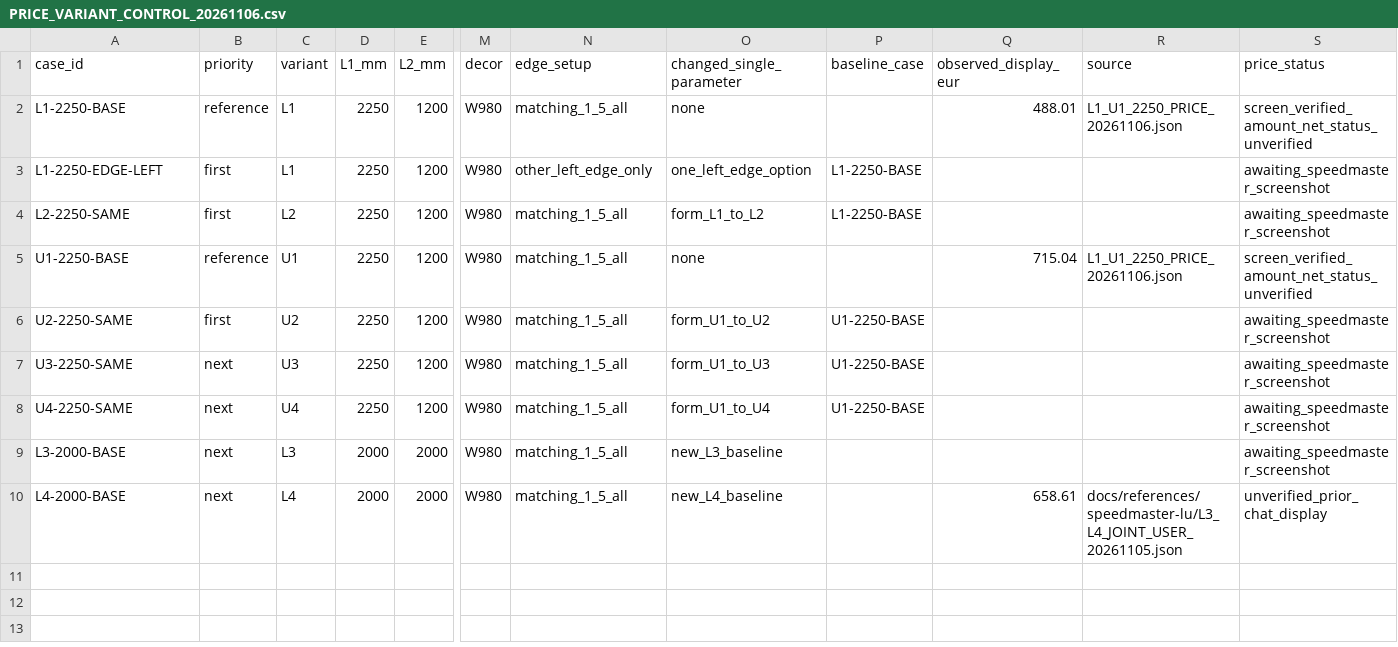
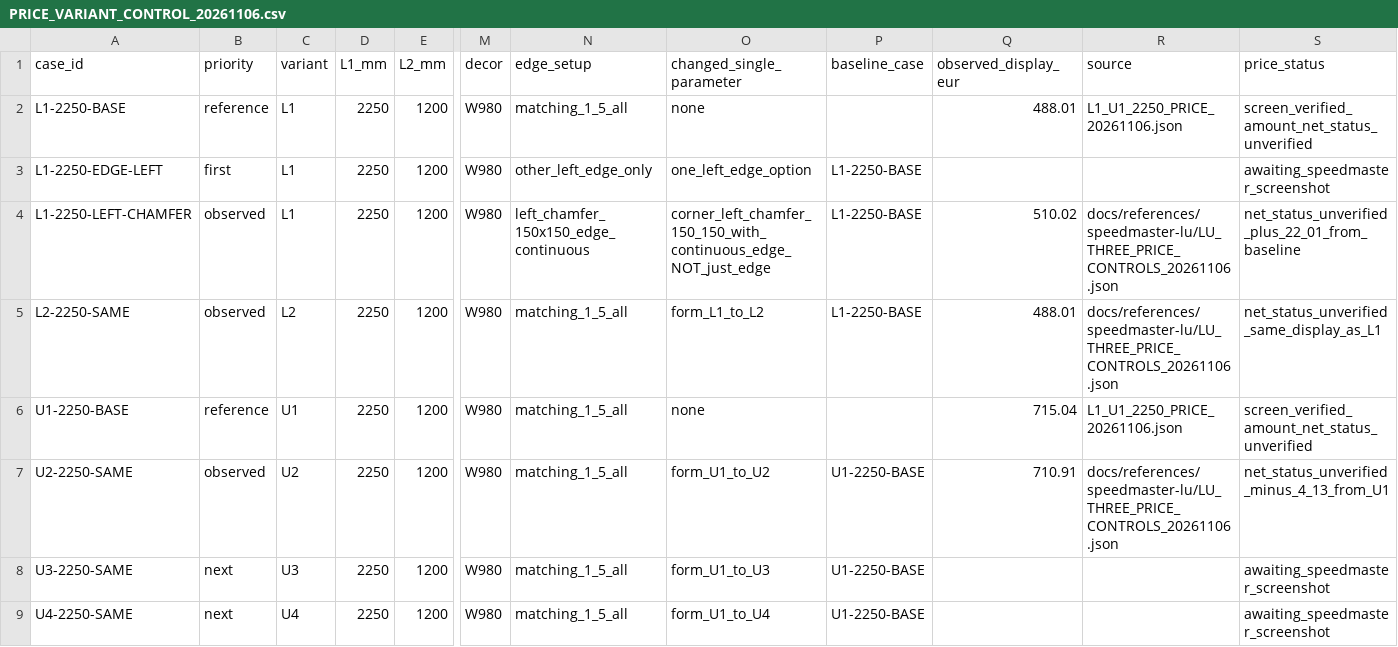
Before and after one commit to DaniS2212/hpz-arbeitsplatten-konfigurator, a CSV file: docs/references/speedmaster-lu/PRICE_VARIANT_CONTROL_20261106.csv, drawn as a sheet; only a part is shown, gaps mark what is left out; the shorter side is filled out with more unchanged rows; addresses are those after the commit; rows hold the shown columns only; the diff names each change by its address in the sheet, - before the commit and + after, or states it on an @@ line.

Commit message:
docs(price): resolve L2/U2 one-factor cases and distinguish chamfer from outstanding pure-edge test

```diff
--- a/docs/references/speedmaster-lu/PRICE_VARIANT_CONTROL_20261106.csv
+++ b/docs/references/speedmaster-lu/PRICE_VARIANT_CONTROL_20261106.csv
+row 4: L1-2250-LEFT-CHAMFER | observed | L1 | 2250 | 1200 | W980 | left_chamfer_150x150_edge_continuous | corner_left_chamfer_150_150_with_continuous_edge_NOT_just_edge | L1-2250-BASE | 510.02 | docs/references/speedmaster-lu/LU_THREE_PRICE_CONTROLS_20261106.json | net_status_unverified_plus_22_01_from_baseline
-B5 (priority): first
+B5 (priority): observed
-Q5 (observed_display_eur): (empty)
+Q5 (observed_display_eur): 488.01
-R5 (source): (empty)
+R5 (source): docs/references/speedmaster-lu/LU_THREE_PRICE_CONTROLS_20261106.json
-S5 (price_status): awaiting_speedmaster_screenshot
+S5 (price_status): net_status_unverified_same_display_as_L1
-B7 (priority): first
+B7 (priority): observed
-Q7 (observed_display_eur): (empty)
+Q7 (observed_display_eur): 710.91
-R7 (source): (empty)
+R7 (source): docs/references/speedmaster-lu/LU_THREE_PRICE_CONTROLS_20261106.json
-S7 (price_status): awaiting_speedmaster_screenshot
+S7 (price_status): net_status_unverified_minus_4_13_from_U1
```
